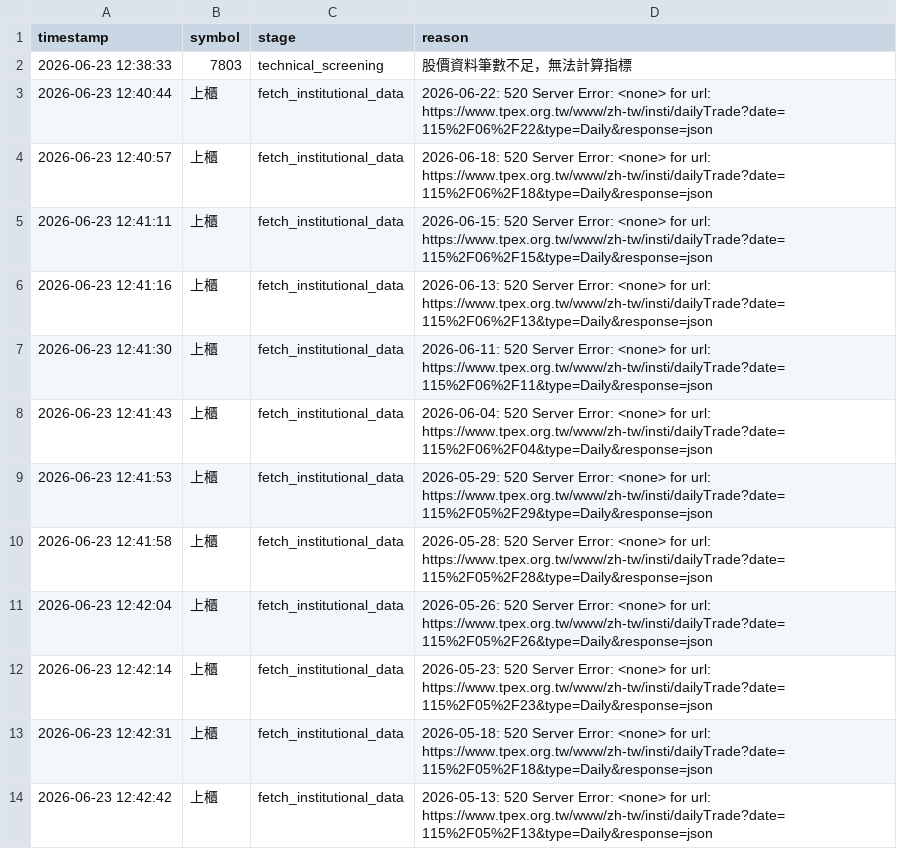
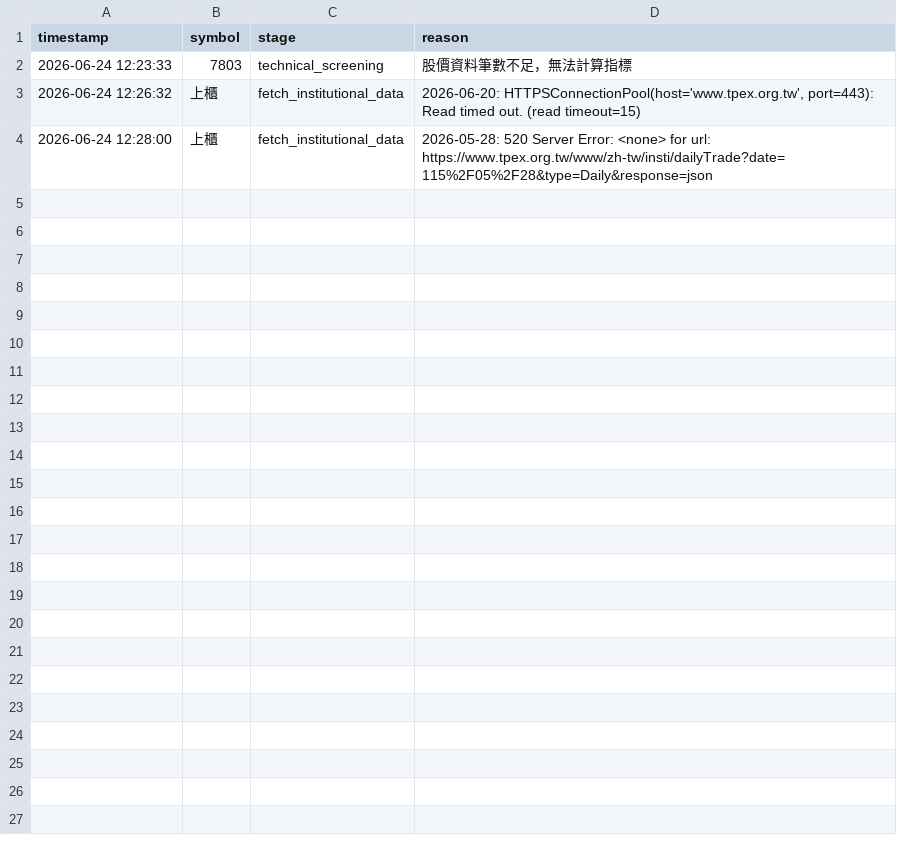
Before and after one commit to ScoppenLin/CandyTWStock, a CSV file: logs/error_log.csv, drawn as a sheet.

```diff
--- a/logs/error_log.csv
+++ b/logs/error_log.csv
@@ -1,14 +1,4 @@
 timestamp,symbol,stage,reason
-2026-06-23 12:38:33,7803,technical_screening,股價資料筆數不足，無法計算指標
-2026-06-23 12:40:44,上櫃,fetch_institutional_data,2026-06-22: 520 Server Error: <none> for url: https://www.tpex.org.tw/www/zh-tw/insti/dailyTrade?date=115%2F06%2F22&type=Daily&response=json
-2026-06-23 12:40:57,上櫃,fetch_institutional_data,2026-06-18: 520 Server Error: <none> for url: https://www.tpex.org.tw/www/zh-tw/insti/dailyTrade?date=115%2F06%2F18&type=Daily&response=json
-2026-06-23 12:41:11,上櫃,fetch_institutional_data,2026-06-15: 520 Server Error: <none> for url: https://www.tpex.org.tw/www/zh-tw/insti/dailyTrade?date=115%2F06%2F15&type=Daily&response=json
-2026-06-23 12:41:16,上櫃,fetch_institutional_data,2026-06-13: 520 Server Error: <none> for url: https://www.tpex.org.tw/www/zh-tw/insti/dailyTrade?date=115%2F06%2F13&type=Daily&response=json
-2026-06-23 12:41:30,上櫃,fetch_institutional_data,2026-06-11: 520 Server Error: <none> for url: https://www.tpex.org.tw/www/zh-tw/insti/dailyTrade?date=115%2F06%2F11&type=Daily&response=json
-2026-06-23 12:41:43,上櫃,fetch_institutional_data,2026-06-04: 520 Server Error: <none> for url: https://www.tpex.org.tw/www/zh-tw/insti/dailyTrade?date=115%2F06%2F04&type=Daily&response=json
-2026-06-23 12:41:53,上櫃,fetch_institutional_data,2026-05-29: 520 Server Error: <none> for url: https://www.tpex.org.tw/www/zh-tw/insti/dailyTrade?date=115%2F05%2F29&type=Daily&response=json
-2026-06-23 12:41:58,上櫃,fetch_institutional_data,2026-05-28: 520 Server Error: <none> for url: https://www.tpex.org.tw/www/zh-tw/insti/dailyTrade?date=115%2F05%2F28&type=Daily&response=json
-2026-06-23 12:42:04,上櫃,fetch_institutional_data,2026-05-26: 520 Server Error: <none> for url: https://www.tpex.org.tw/www/zh-tw/insti/dailyTrade?date=115%2F05%2F26&type=Daily&response=json
-2026-06-23 12:42:14,上櫃,fetch_institutional_data,2026-05-23: 520 Server Error: <none> for url: https://www.tpex.org.tw/www/zh-tw/insti/dailyTrade?date=115%2F05%2F23&type=Daily&response=json
-2026-06-23 12:42:31,上櫃,fetch_institutional_data,2026-05-18: 520 Server Error: <none> for url: https://www.tpex.org.tw/www/zh-tw/insti/dailyTrade?date=115%2F05%2F18&type=Daily&response=json
-2026-06-23 12:42:42,上櫃,fetch_institutional_data,2026-05-13: 520 Server Error: <none> for url: https://www.tpex.org.tw/www/zh-tw/insti/dailyTrade?date=115%2F05%2F13&type=Daily&response=json
+2026-06-24 12:23:33,7803,technical_screening,股價資料筆數不足，無法計算指標
+2026-06-24 12:26:32,上櫃,fetch_institutional_data,"2026-06-20: HTTPSConnectionPool(host='www.tpex.org.tw', port=443): Read timed out. (read timeout=15)"
+2026-06-24 12:28:00,上櫃,fetch_institutional_data,2026-05-28: 520 Server Error: <none> for url: https://www.tpex.org.tw/www/zh-tw/insti/dailyTrade?date=115%2F05%2F28&type=Daily&response=json
```
Also changed, not shown: output/screening_result.csv, 5 other files.
